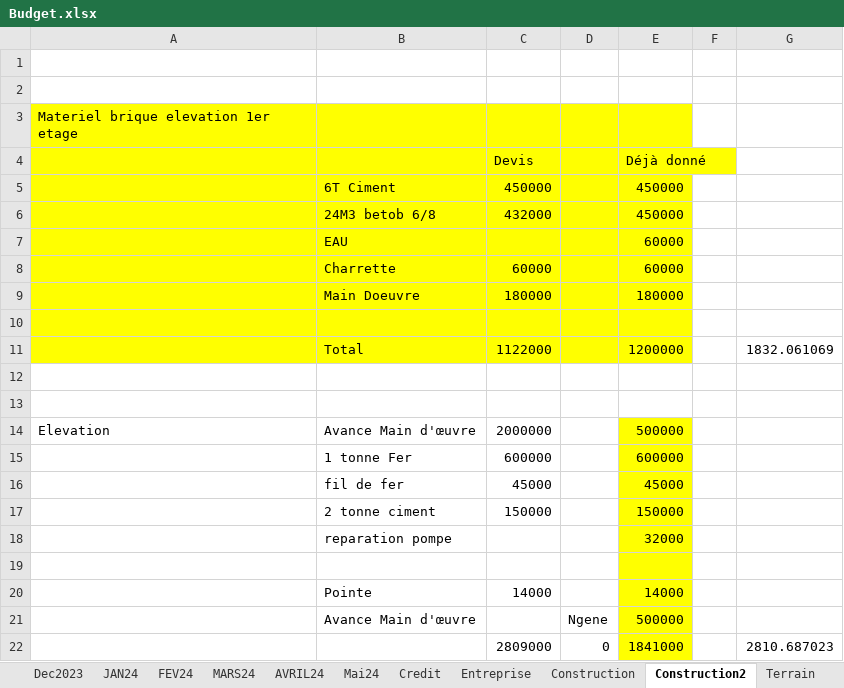
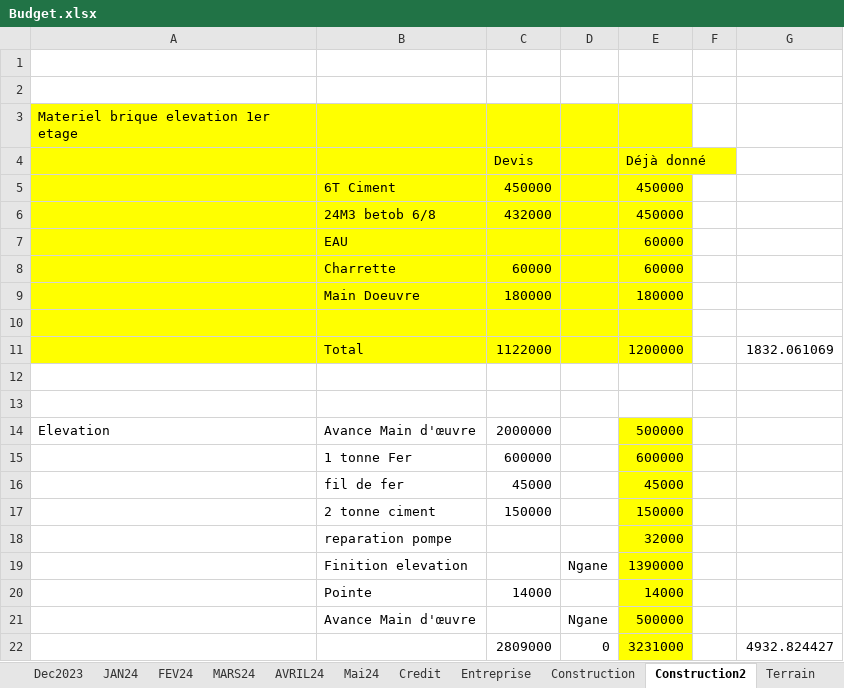
Before and after one commit to Aboudara/Document, an Excel workbook: Budget.xlsx, sheet Construction2, drawn as a sheet; values as stored, in another font and other column widths than the file's, no borders; the diff names each change by its address in the sheet, - before the commit and + after, or states it on an @@ line.

```diff
--- a/Budget.xlsx (sheet Construction2)
+++ b/Budget.xlsx (sheet Construction2)
-row 19: (empty)
+row 19:  | Finition elevation |  | Ngane | 1390000
-D21: Ngene
+D21: Ngane
-E22 (Déjà donné): 1841000
+E22 (Déjà donné): 3231000
-G22: 2810.687023
+G22: 4932.824427
```
Also changed, not shown: 2 other files.
